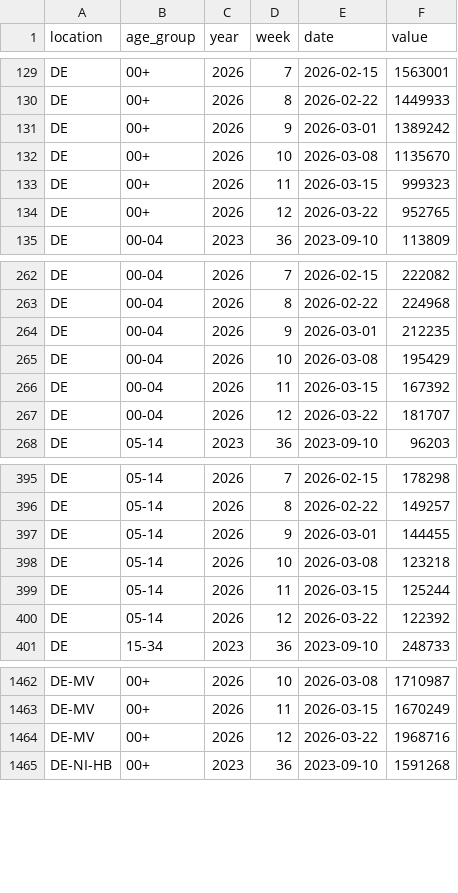
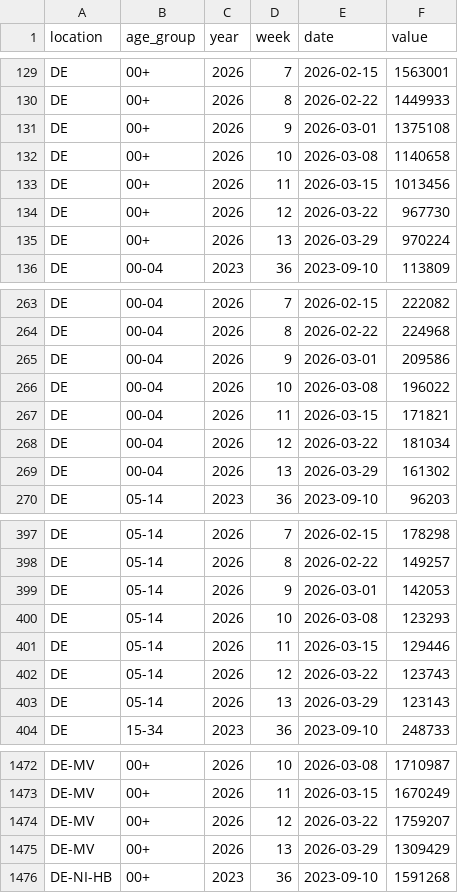
Before and after one commit to kit-health-statistics/RESPINOW-realtime, a CSV file: data/target-agi-are.csv, drawn as a sheet; only a part is shown, gaps mark what is left out; the diff covers the shown part only.

```diff
--- a/data/target-agi-are.csv
+++ b/data/target-agi-are.csv
@@ -130,6 +130,7 @@ DE,00+,2026,7,2026-02-15,1563001
 DE,00+,2026,8,2026-02-22,1449933
-DE,00+,2026,9,2026-03-01,1389242
-DE,00+,2026,10,2026-03-08,1135670
-DE,00+,2026,11,2026-03-15,999323
-DE,00+,2026,12,2026-03-22,952765
+DE,00+,2026,9,2026-03-01,1375108
+DE,00+,2026,10,2026-03-08,1140658
+DE,00+,2026,11,2026-03-15,1013456
+DE,00+,2026,12,2026-03-22,967730
+DE,00+,2026,13,2026-03-29,970224
 DE,00-04,2023,36,2023-09-10,113809
@@ -263,6 +264,7 @@ DE,00-04,2026,7,2026-02-15,222082
 DE,00-04,2026,8,2026-02-22,224968
-DE,00-04,2026,9,2026-03-01,212235
-DE,00-04,2026,10,2026-03-08,195429
-DE,00-04,2026,11,2026-03-15,167392
-DE,00-04,2026,12,2026-03-22,181707
+DE,00-04,2026,9,2026-03-01,209586
+DE,00-04,2026,10,2026-03-08,196022
+DE,00-04,2026,11,2026-03-15,171821
+DE,00-04,2026,12,2026-03-22,181034
+DE,00-04,2026,13,2026-03-29,161302
 DE,05-14,2023,36,2023-09-10,96203
@@ -396,6 +398,7 @@ DE,05-14,2026,7,2026-02-15,178298
 DE,05-14,2026,8,2026-02-22,149257
-DE,05-14,2026,9,2026-03-01,144455
-DE,05-14,2026,10,2026-03-08,123218
-DE,05-14,2026,11,2026-03-15,125244
-DE,05-14,2026,12,2026-03-22,122392
+DE,05-14,2026,9,2026-03-01,142053
+DE,05-14,2026,10,2026-03-08,123293
+DE,05-14,2026,11,2026-03-15,129446
+DE,05-14,2026,12,2026-03-22,123743
+DE,05-14,2026,13,2026-03-29,123143
 DE,15-34,2023,36,2023-09-10,248733
@@ -1463,3 +1473,4 @@ DE-MV,00+,2026,10,2026-03-08,1710987
 DE-MV,00+,2026,11,2026-03-15,1670249
-DE-MV,00+,2026,12,2026-03-22,1968716
+DE-MV,00+,2026,12,2026-03-22,1759207
+DE-MV,00+,2026,13,2026-03-29,1309429
 DE-NI-HB,00+,2023,36,2023-09-10,1591268
```
Also changed, not shown: 14 added rows and 41 edited cells elsewhere in this file, data/latest_data-agi-are.csv, data/reporting_triangle-agi-are-preprocessed.csv, 1 other file.
